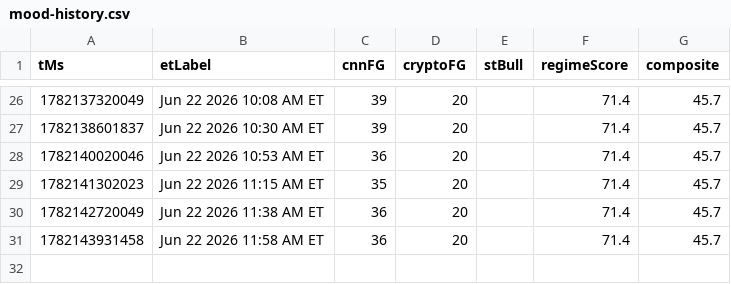
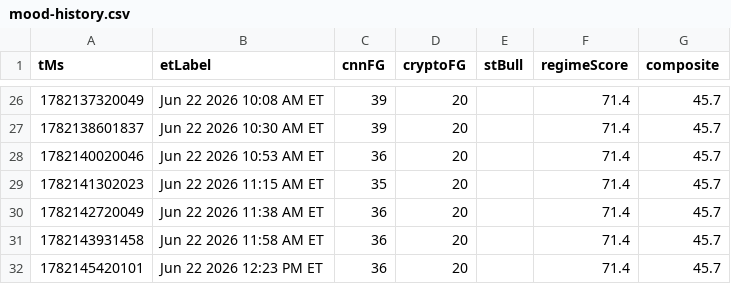
Before and after one commit to Jad-N/Market-Watcher, a CSV file: docs/mood-history.csv, drawn as a sheet; only a part is shown, gaps mark what is left out; the diff names each change by its address in the sheet, - before the commit and + after, or states it on an @@ line.

```diff
--- a/docs/mood-history.csv
+++ b/docs/mood-history.csv
+row 32: 1782145420101 | Jun 22 2026 12:23 PM ET | 36 | 20 |  | 71.4 | 45.7
```
Also changed, not shown: regime history.csv, source-quality history.csv, 4 other files.
